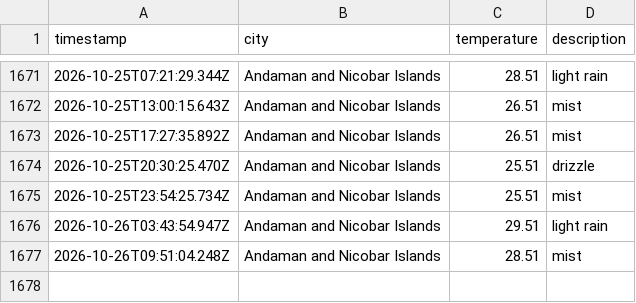
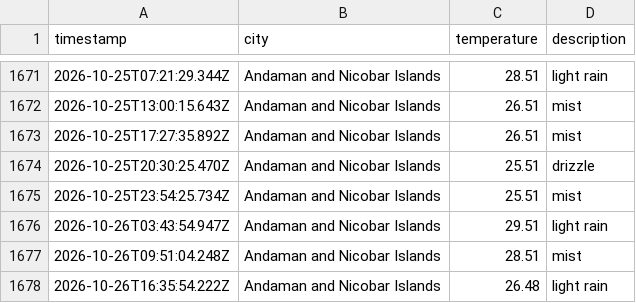
Before and after one commit to dougthenugget21/Weather-App-JS, a CSV file: data/weather_log.csv, drawn as a sheet; only a part is shown, gaps mark what is left out; the diff names each change by its address in the sheet, - before the commit and + after, or states it on an @@ line.

```diff
--- a/data/weather_log.csv
+++ b/data/weather_log.csv
+row 1678: 2026-10-26T16:35:54.222Z | Andaman and Nicobar Islands | 26.48 | light rain
```
Also changed, not shown: 1 other file.
